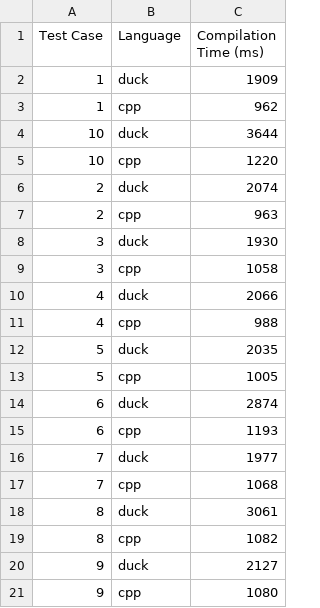
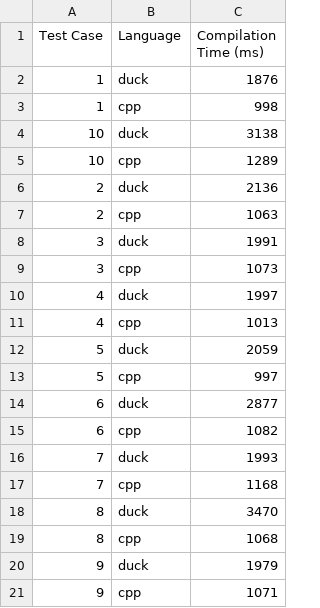
Before and after one commit to ducktype-org/duckling, a CSV file: dev/perf_testy/results.csv, drawn as a sheet.

Commit message:
results2

```diff
--- a/dev/perf_testy/results.csv
+++ b/dev/perf_testy/results.csv
@@ -1,21 +1,21 @@
 Test Case,Language,Compilation Time (ms)
-1,duck,1909
-1,cpp,962
-10,duck,3644
-10,cpp,1220
-2,duck,2074
-2,cpp,963
-3,duck,1930
-3,cpp,1058
-4,duck,2066
-4,cpp,988
-5,duck,2035
-5,cpp,1005
-6,duck,2874
-6,cpp,1193
-7,duck,1977
-7,cpp,1068
-8,duck,3061
-8,cpp,1082
-9,duck,2127
-9,cpp,1080
+1,duck,1876
+1,cpp,998
+10,duck,3138
+10,cpp,1289
+2,duck,2136
+2,cpp,1063
+3,duck,1991
+3,cpp,1073
+4,duck,1997
+4,cpp,1013
+5,duck,2059
+5,cpp,997
+6,duck,2877
+6,cpp,1082
+7,duck,1993
+7,cpp,1168
+8,duck,3470
+8,cpp,1068
+9,duck,1979
+9,cpp,1071
```
